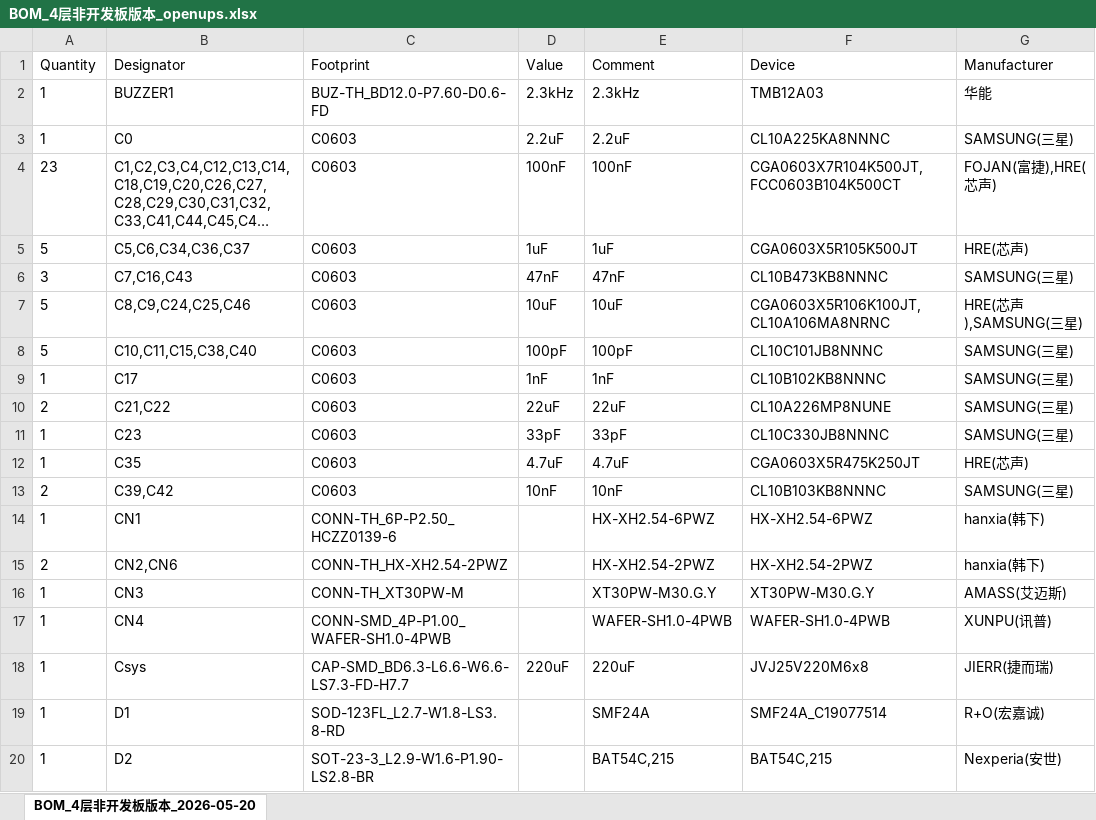
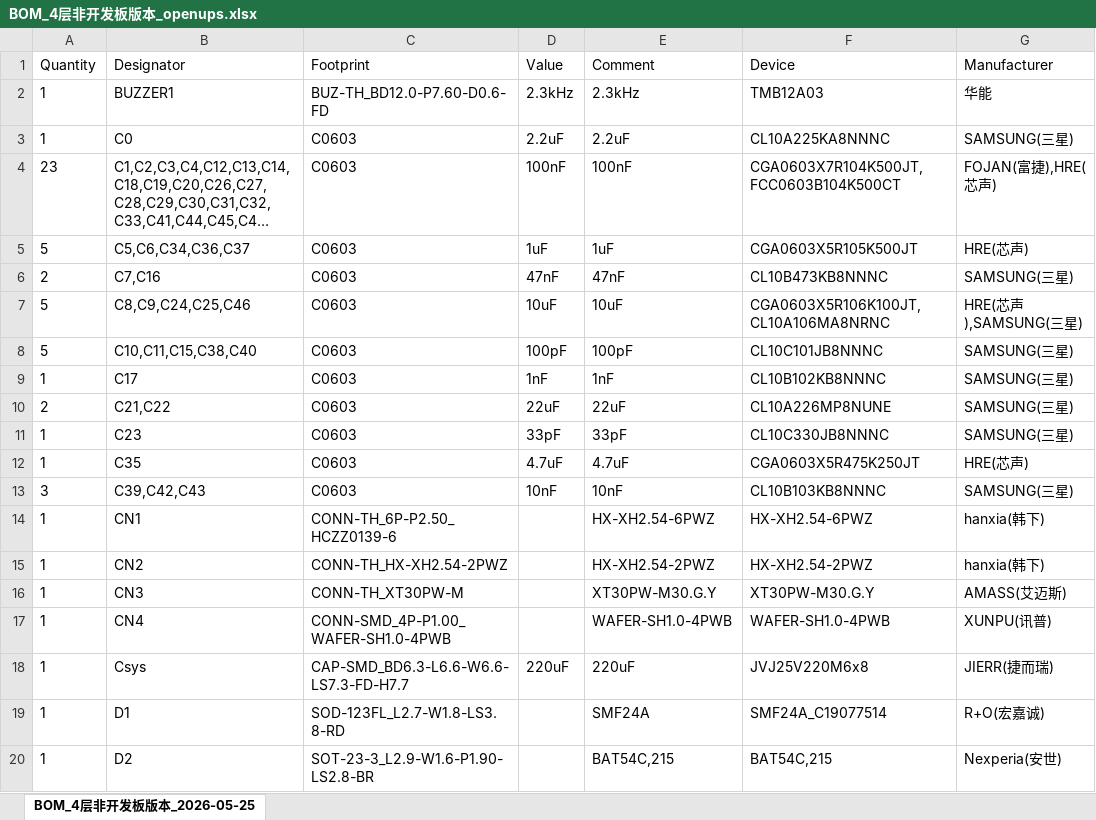
Before and after one commit to GWan1234/openups, an Excel workbook: hardware/v2/BOM_4层非开发板版本_openups.xlsx, sheet BOM_4层非开发板版本_2026-05-25, drawn as a sheet; only a part is shown; long unchanged cells end in …; values as stored, in another font and other column widths than the file's, no borders; the diff names each change by its address in the sheet, - before the commit and + after, or states it on an @@ line.

```diff
--- a/hardware/v2/BOM_4层非开发板版本_openups.xlsx (sheet BOM_4层非开发板版本_2026-05-25)
+++ b/hardware/v2/BOM_4层非开发板版本_openups.xlsx (sheet BOM_4层非开发板版本_2026-05-25)
-sheet tab: BOM_4层非开发板版本_2026-05-20
+sheet tab: BOM_4层非开发板版本_2026-05-25
-A6 (Quantity): 3
+A6 (Quantity): 2
-B6 (Designator): C7,C16,C43
+B6 (Designator): C7,C16
-A13 (Quantity): 2
+A13 (Quantity): 3
-B13 (Designator): C39,C42
+B13 (Designator): C39,C42,C43
-A15 (Quantity): 2
+A15 (Quantity): 1
-B15 (Designator): CN2,CN6
+B15 (Designator): CN2
```
Also changed, not shown: 13 other files.
